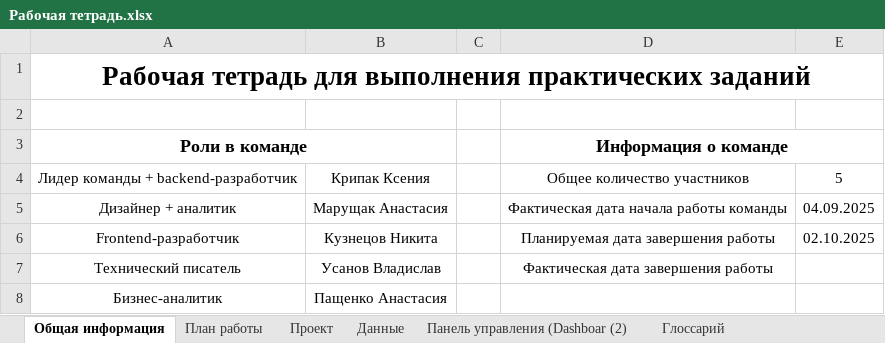
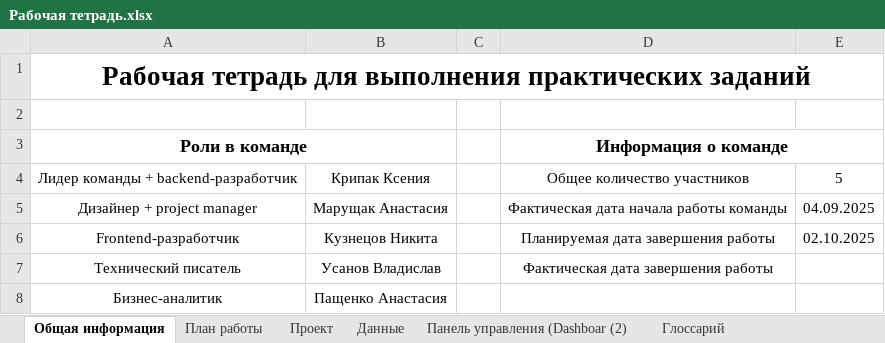
Before and after one commit to WvLadIck/fashion_site, an Excel workbook: Рабочая тетрадь.xlsx, sheet Общая информация, drawn as a sheet; values as stored, in another font and other column widths than the file's, no borders; the diff names each change by its address in the sheet, - before the commit and + after, or states it on an @@ line.

```diff
--- a/Рабочая тетрадь.xlsx (sheet Общая информация)
+++ b/Рабочая тетрадь.xlsx (sheet Общая информация)
-A5: Дизайнер + аналитик
+A5: Дизайнер + project manager
```
Also changed, not shown: sheet План работы, sheet Глоссарий, sheet Проект, charts or pictures, 2 other files.
